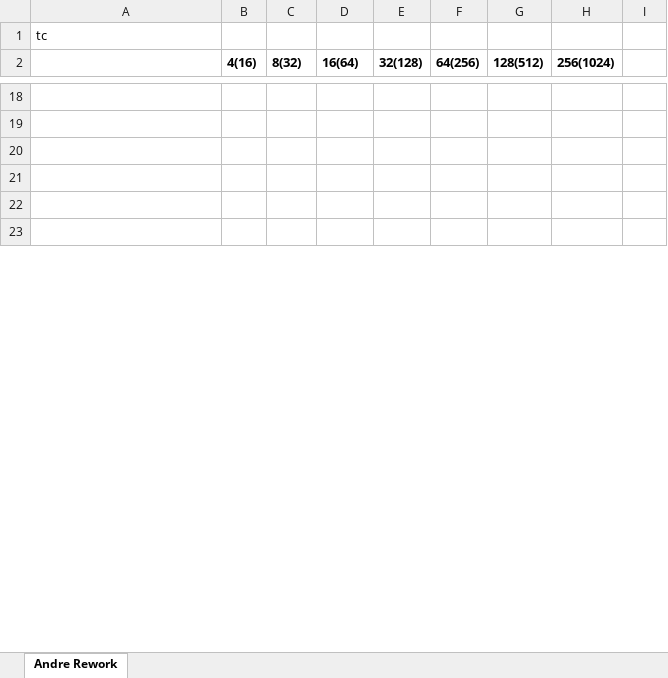
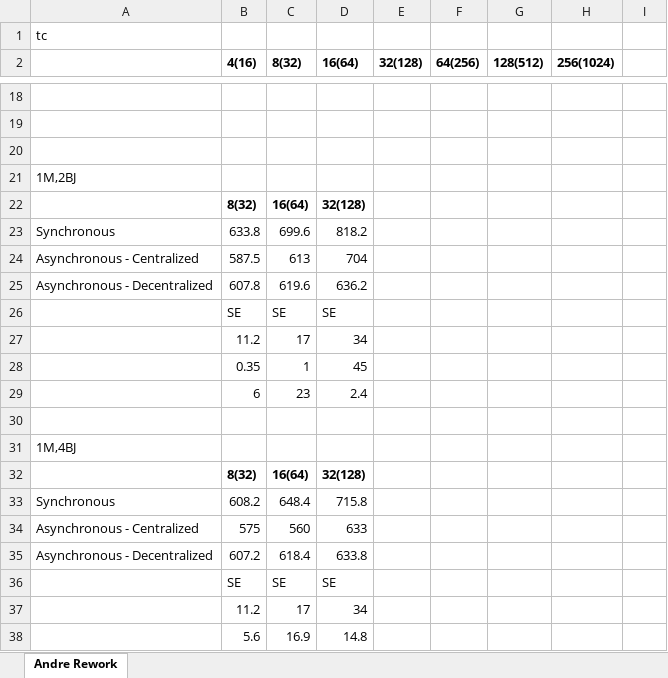
Before and after one commit to saga-project/saga-cpp-legacy-projects, an Excel workbook: papers/async-re/data/Refined_data_AL.xlsx, sheet Andre Rework, drawn as a sheet; only a part is shown, gaps mark what is left out; the shorter side is filled out with more unchanged rows; values as stored, in another font and other column widths than the file's, no borders; charts and pictures not drawn; the diff covers the shown part only; the diff names each change by its address in the sheet, - before the commit and + after, or states it on an @@ line.

Commit message:
updated data/graphs
git-svn-id: file://localhost/tmp/svn2git/svn@3228 defb5e50-622e-49ec-a68e-d72c7db87b45

```diff
--- a/papers/async-re/data/Refined_data_AL.xlsx (sheet Andre Rework)
+++ b/papers/async-re/data/Refined_data_AL.xlsx (sheet Andre Rework)
+row 21: 1M,2BJ
+row 22:  | 8(32) | 16(64) | 32(128)
+row 23: Synchronous | 633.8 | 699.6 | 818.2
+row 24: Asynchronous - Centralized | 587.5 | 613 | 704
+row 25: Asynchronous - Decentralized | 607.8 | 619.6 | 636.2
+row 26:  | SE | SE | SE
+row 27:  | 11.2 | 17 | 34
+row 28:  | 0.35 | 1 | 45
+row 29:  | 6 | 23 | 2.4
+row 30: (empty)
+row 31: 1M,4BJ
+row 32:  | 8(32) | 16(64) | 32(128)
+row 33: Synchronous | 608.2 | 648.4 | 715.8
+row 34: Asynchronous - Centralized | 575 | 560 | 633
+row 35: Asynchronous - Decentralized | 607.2 | 618.4 | 633.8
+row 36:  | SE | SE | SE
+row 37:  | 11.2 | 17 | 34
+row 38:  | 5.6 | 16.9 | 14.8
```
Also changed, not shown: 47 added rows, 119 removed rows and 56 edited cells elsewhere in this sheet, charts or pictures, papers/async-re/data/Refined_data.xlsx, 1 other file.
